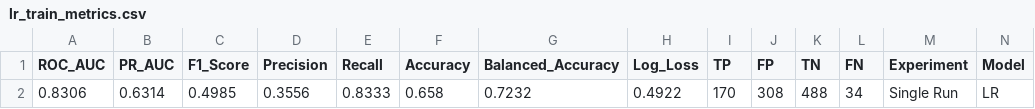
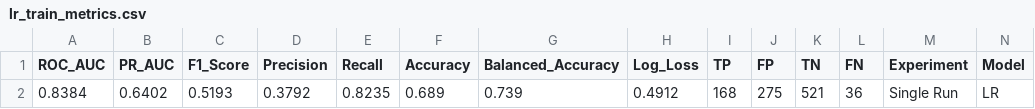
Before and after one commit to maythepd/intro-to-ba, a CSV file: results/lr/lr_train_metrics.csv, drawn as a sheet; only a part is shown; removed rows and columns are numbered as before the commit, all else as after; rows hold the shown columns only; the diff names each change by its address in the sheet, - before the commit and + after, or states it on an @@ line.

```diff
--- a/results/lr/lr_train_metrics.csv
+++ b/results/lr/lr_train_metrics.csv
-row 2: 0.8306 | 0.6314 | 0.4985 | 0.3556 | 0.8333 | 0.658 | 0.7232 | 0.4922 | 170 | 308 | 488 | 34 | Single Run | LR
+row 2: 0.8384 | 0.6402 | 0.5193 | 0.3792 | 0.8235 | 0.689 | 0.739 | 0.4912 | 168 | 275 | 521 | 36 | Single Run | LR
```
Also changed, not shown: results/lr/lr_baseline_lift_comparison.csv, results/lr/lr_decile_lift_table.csv, 30 other files.
